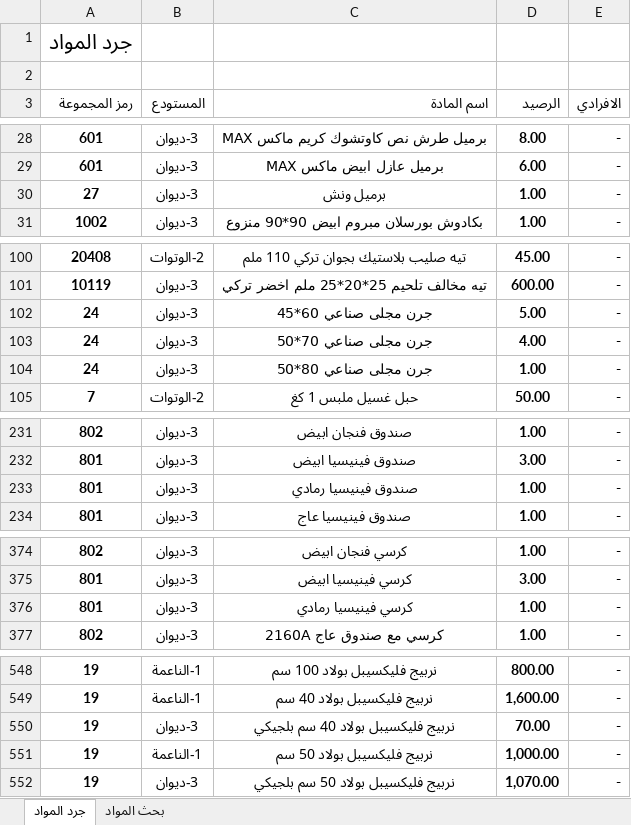
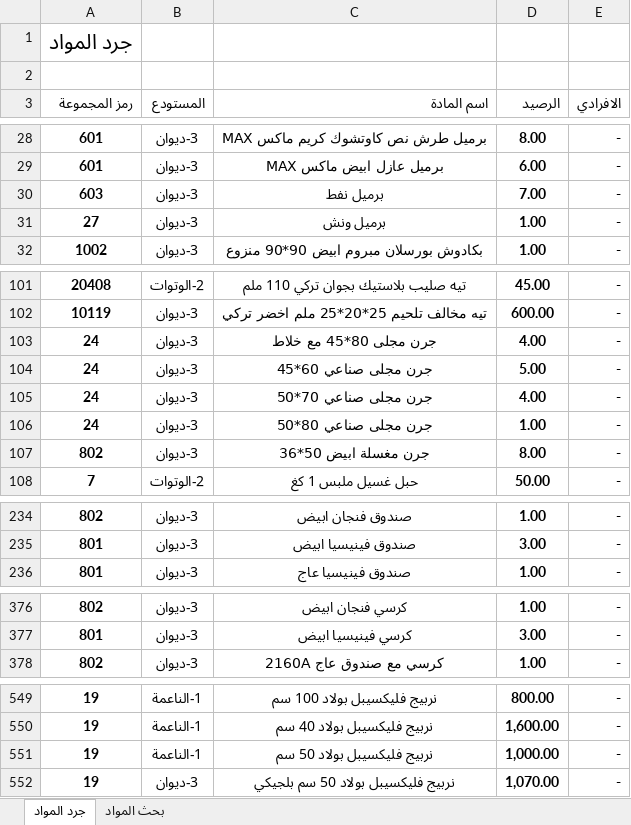
Before and after one commit to dabbousbasta/Dabbous-Al-Basta, an Excel workbook: جرد المواد.xlsx, sheet جرد المواد, drawn as a sheet; only a part is shown, gaps mark what is left out; values as stored, in another font and other column widths than the file's, no borders; removed rows and columns are numbered as before the commit, all else as after; the diff covers the shown part only; the diff names each change by its address in the sheet, - before the commit and + after, or states it on an @@ line.

Commit message:
Add files via upload

```diff
--- a/جرد المواد.xlsx (sheet جرد المواد)
+++ b/جرد المواد.xlsx (sheet جرد المواد)
+row 30: 603 | 3-ديوان | برميل نفط | 7.00 | -
+row 103: 24 | 3-ديوان | جرن مجلى 80*45 مع خلاط | 4.00 | -
+row 107: 802 | 3-ديوان | جرن مغسلة ابيض 50*36 | 8.00 | -
-row 233: 801 | 3-ديوان | صندوق فينيسيا رمادي | 1.00 | -
-row 376: 801 | 3-ديوان | كرسي فينيسيا رمادي | 1.00 | -
-row 550: 19 | 3-ديوان | نربيج فليكسيبل بولاد 40 سم بلجيكي | 70.00 | -
```
Also changed, not shown: 28 moved rows and 11 edited cells elsewhere in this sheet.
